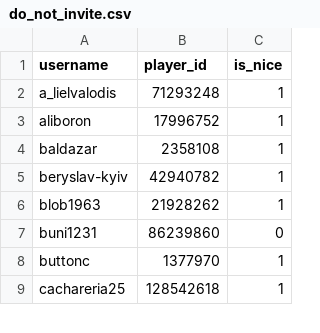
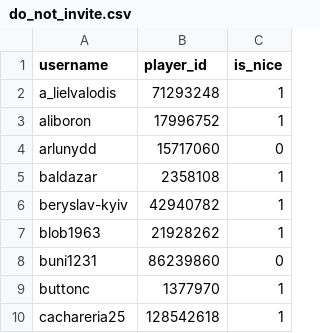
Before and after one commit to Sootopolis/tgbe-tools, a CSV file: do_not_invite.csv, drawn as a sheet; only a part is shown.

```diff
--- a/do_not_invite.csv
+++ b/do_not_invite.csv
@@ -3,2 +3,3 @@ a_lielvalodis,71293248,1
 aliboron,17996752,1
+arlunydd,15717060,0
 baldazar,2358108,1
```
Also changed, not shown: members.csv, 1 other file.
